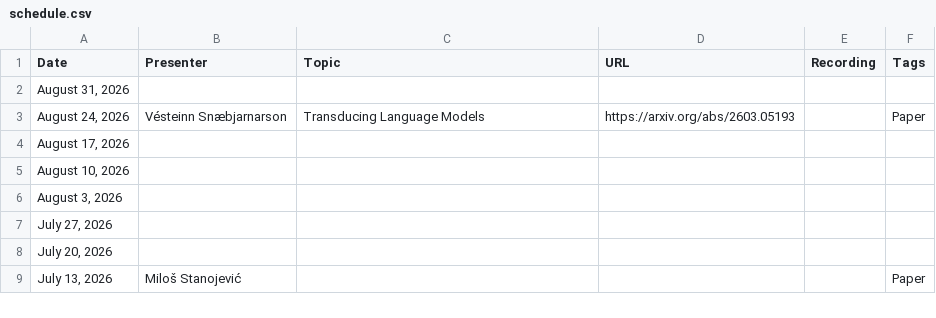
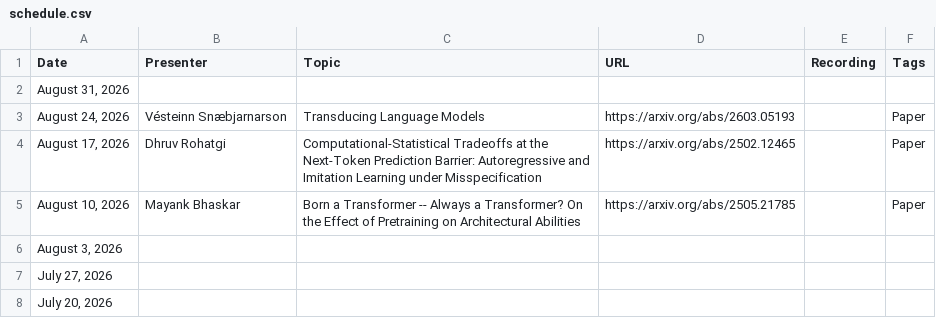
Before and after one commit to flannseminars/flannseminars.github.io, a CSV file: data/schedule.csv, drawn as a sheet; only a part is shown; the shorter side is filled out with more unchanged rows.

Commit message:
talks

```diff
--- a/data/schedule.csv
+++ b/data/schedule.csv
@@ -3,4 +3,4 @@ Date,Presenter,Topic,URL,Recording,Tags
 "August 24, 2026","Vésteinn Snæbjarnarson","Transducing Language Models","https://arxiv.org/abs/2603.05193","","Paper"
-"August 17, 2026","","","","",""
-"August 10, 2026","","","","",""
+"August 17, 2026","Dhruv Rohatgi","Computational-Statistical Tradeoffs at the Next-Token Prediction Barrier: Autoregressive and Imitation Learning under Misspecification","https://arxiv.org/abs/2502.12465","","Paper"
+"August 10, 2026","Mayank Bhaskar","Born a Transformer -- Always a Transformer? On the Effect of Pretraining on Architectural Abilities","https://arxiv.org/abs/2505.21785","","Paper"
 "August 3, 2026","","","","",""
```
